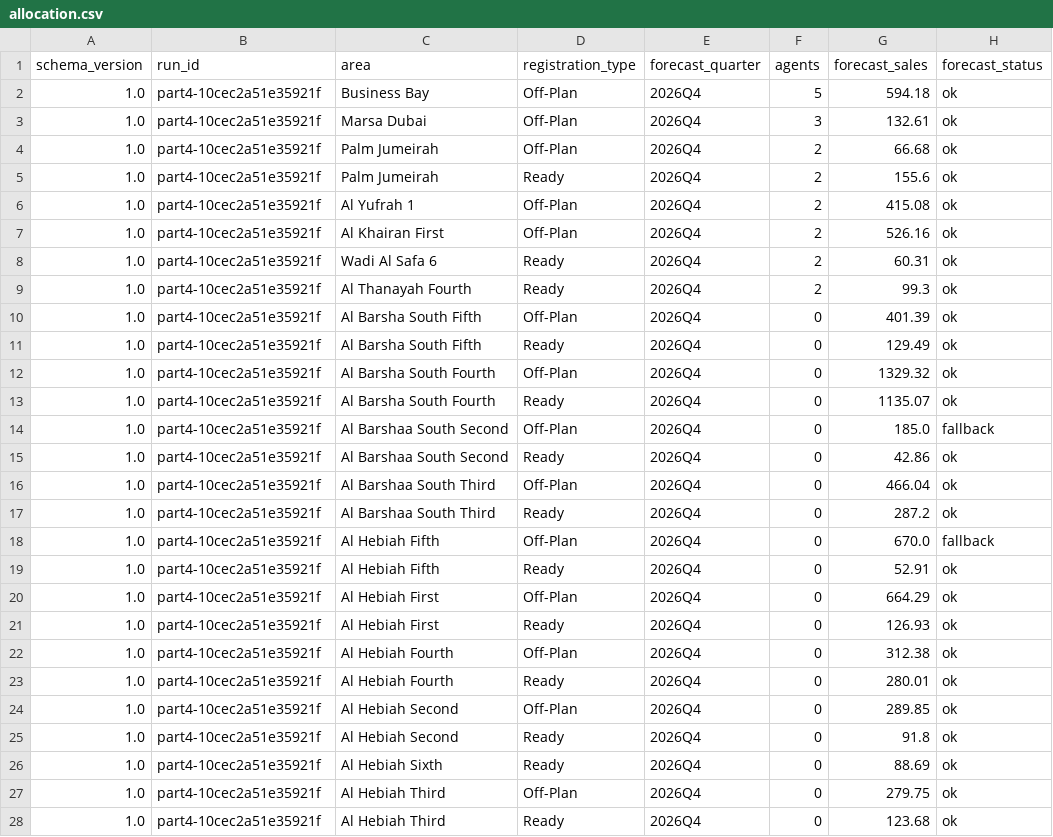
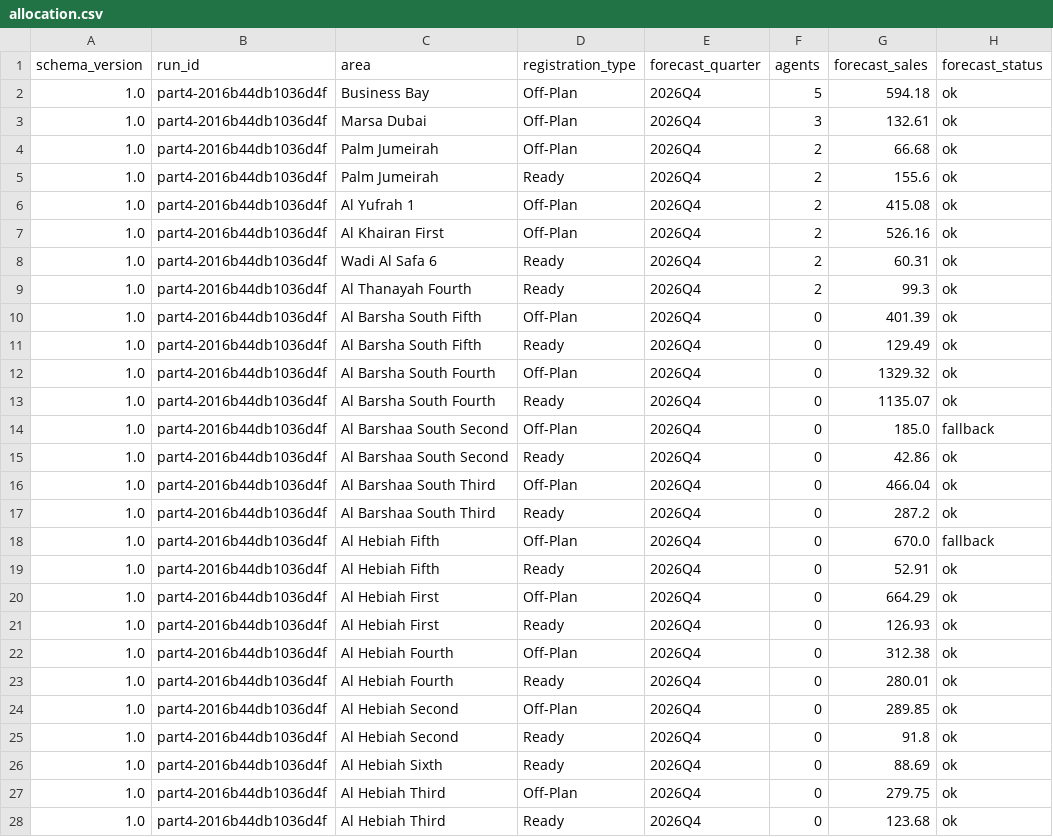
Before and after one commit to itsarshianajafi/Market-Intelligence, a CSV file: data/shared/allocation.csv, drawn as a sheet; only a part is shown; the diff covers the shown part only; the diff names each change by its address in the sheet, - before the commit and + after, or states it on an @@ line.

```diff
--- a/data/shared/allocation.csv
+++ b/data/shared/allocation.csv
-B2:B28 (run_id): part4-10cec2a51e35921f
+B2:B28 (run_id): part4-2016b44db1036d4f
```
Also changed, not shown: 171 edited cells elsewhere in this file, data/shared/forecasts.csv, reports/part3/metrics.csv, 8 other files.
